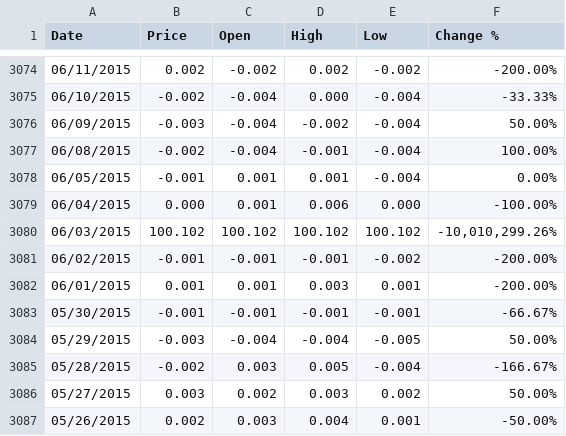
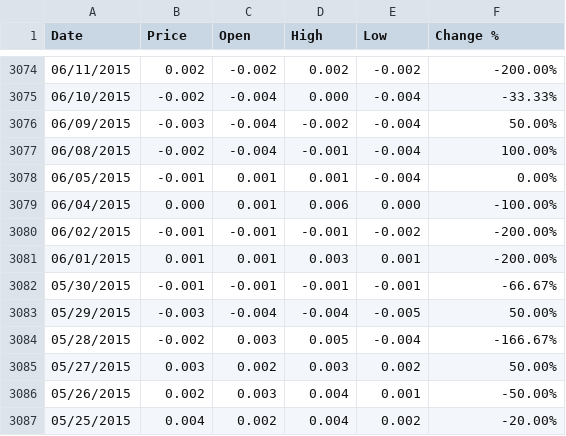
Before and after one commit to NU-Systematic-Alpha/BondSpillover, a CSV file: new_excel_data/Japan1.csv, drawn as a sheet; only a part is shown, gaps mark what is left out; the shorter side is filled out with more unchanged rows.

Commit message:
graphs with new data and current state of testing.ipynb

```diff
--- a/new_excel_data/Japan1.csv
+++ b/new_excel_data/Japan1.csv
@@ -3079,3 +3079,2 @@
 "06/04/2015","0.000","0.001","0.006","0.000","-100.00%"
-"06/03/2015","100.102","100.102","100.102","100.102","-10,010,299.26%"
 "06/02/2015","-0.001","-0.001","-0.001","-0.002","-200.00%"
```
Also changed, not shown: new_excel_data/Brazil5.csv, new_excel_data/HK2.csv, 3 other files.
